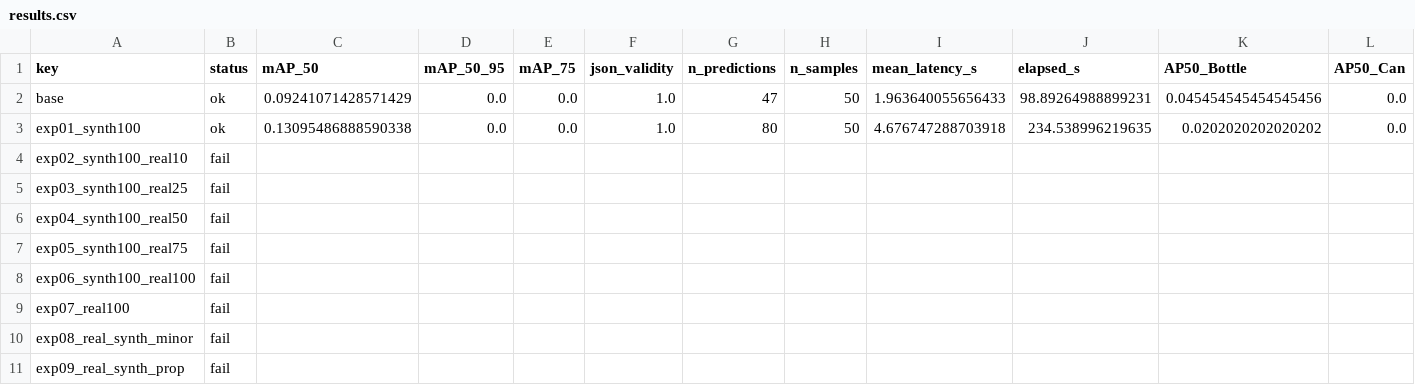
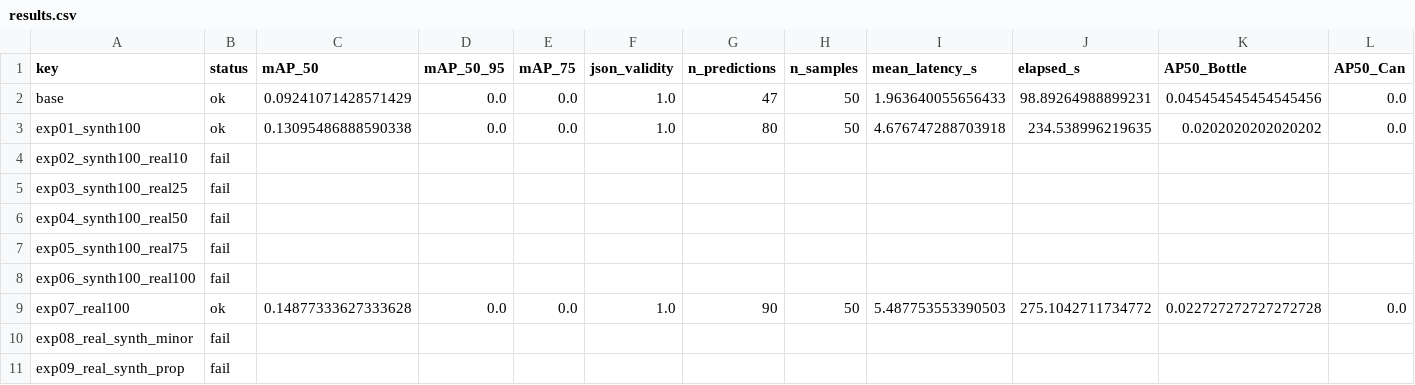
Before and after one commit to asferrer/OceanguardAI-App, a CSV file: finetune/experiments/results/results.csv, drawn as a sheet; only a part is shown; the diff covers the shown part only; the diff names each change by its address in the sheet, - before the commit and + after, or states it on an @@ line.

```diff
--- a/finetune/experiments/results/results.csv
+++ b/finetune/experiments/results/results.csv
-B9 (status): fail
+B9 (status): ok
-C9 (mAP_50): (empty)
+C9 (mAP_50): 0.14877333627333628
-D9 (mAP_50_95): (empty)
+D9 (mAP_50_95): 0.0
-E9 (mAP_75): (empty)
+E9 (mAP_75): 0.0
-F9 (json_validity): (empty)
+F9 (json_validity): 1.0
-G9 (n_predictions): (empty)
+G9 (n_predictions): 90
-H9 (n_samples): (empty)
+H9 (n_samples): 50
-I9 (mean_latency_s): (empty)
+I9 (mean_latency_s): 5.487753553390503
-J9 (elapsed_s): (empty)
+J9 (elapsed_s): 275.1042711734772
-K9 (AP50_Bottle): (empty)
+K9 (AP50_Bottle): 0.022727272727272728
-L9 (AP50_Can): (empty)
+L9 (AP50_Can): 0.0
```
Also changed, not shown: 6 edited cells elsewhere in this file, 7 other files.
